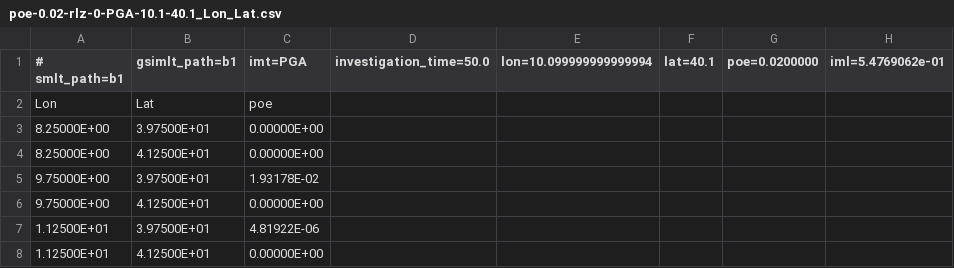
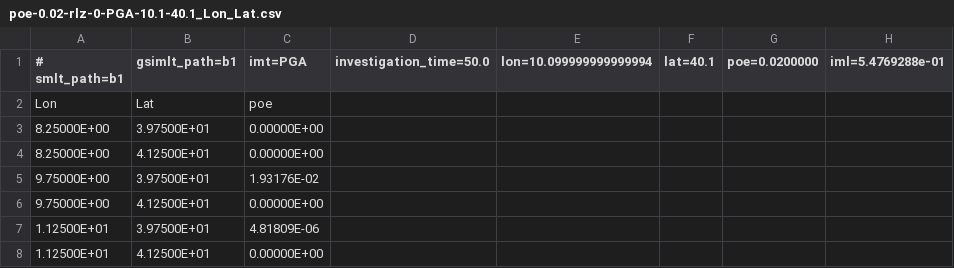
Before and after one commit to rodolfopuglia/oq-engine, a CSV file: openquake/qa_tests_data/disagg/case_1/expected_output/poe-0.02-rlz-0-PGA-10.1-40.1_Lon_Lat.csv, drawn as a sheet.

```diff
--- a/openquake/qa_tests_data/disagg/case_1/expected_output/poe-0.02-rlz-0-PGA-10.1-40.1_Lon_Lat.csv
+++ b/openquake/qa_tests_data/disagg/case_1/expected_output/poe-0.02-rlz-0-PGA-10.1-40.1_Lon_Lat.csv
@@ -1,2 +1,2 @@
-# smlt_path=b1,gsimlt_path=b1,imt=PGA,investigation_time=50.0,lon=10.099999999999994,lat=40.1,poe=0.0200000,iml=5.4769062e-01
+# smlt_path=b1,gsimlt_path=b1,imt=PGA,investigation_time=50.0,lon=10.099999999999994,lat=40.1,poe=0.0200000,iml=5.4769288e-01
 Lon,Lat,poe
@@ -4,5 +4,5 @@ Lon,Lat,poe
 8.25000E+00,4.12500E+01,0.00000E+00
-9.75000E+00,3.97500E+01,1.93178E-02
+9.75000E+00,3.97500E+01,1.93176E-02
 9.75000E+00,4.12500E+01,0.00000E+00
-1.12500E+01,3.97500E+01,4.81922E-06
+1.12500E+01,3.97500E+01,4.81809E-06
 1.12500E+01,4.12500E+01,0.00000E+00
```
Also changed, not shown: openquake/qa_tests_data/disagg/case_1/expected_output/poe-0.02-rlz-0-PGA-10.1-40.1_Mag.csv, openquake/qa_tests_data/disagg/case_1/expected_output/poe-0.02-rlz-0-PGA-10.1-40.1_Mag_Dist.csv, 22 other files.
